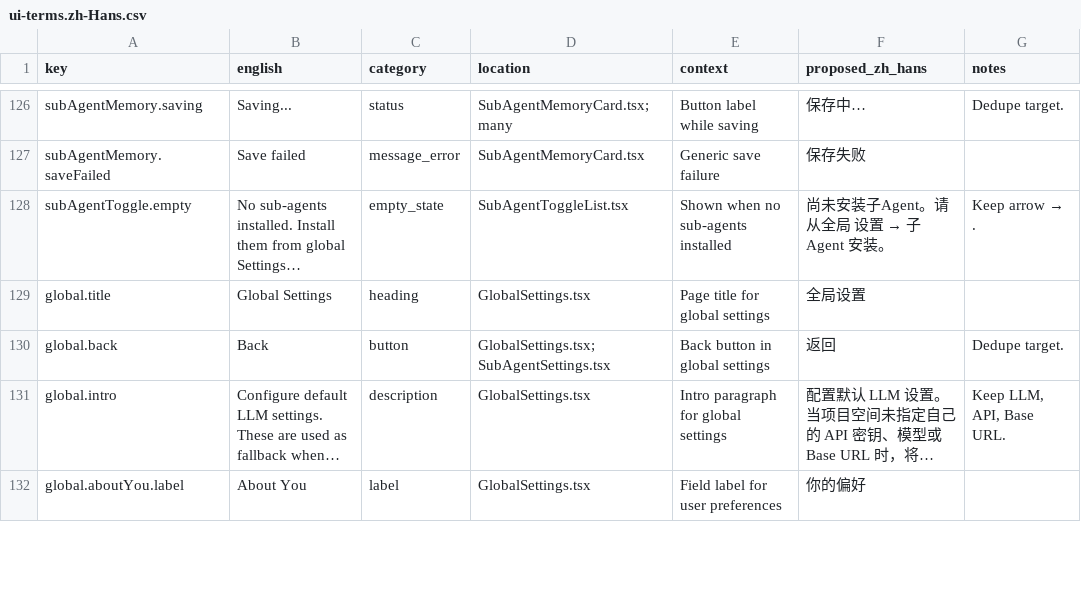
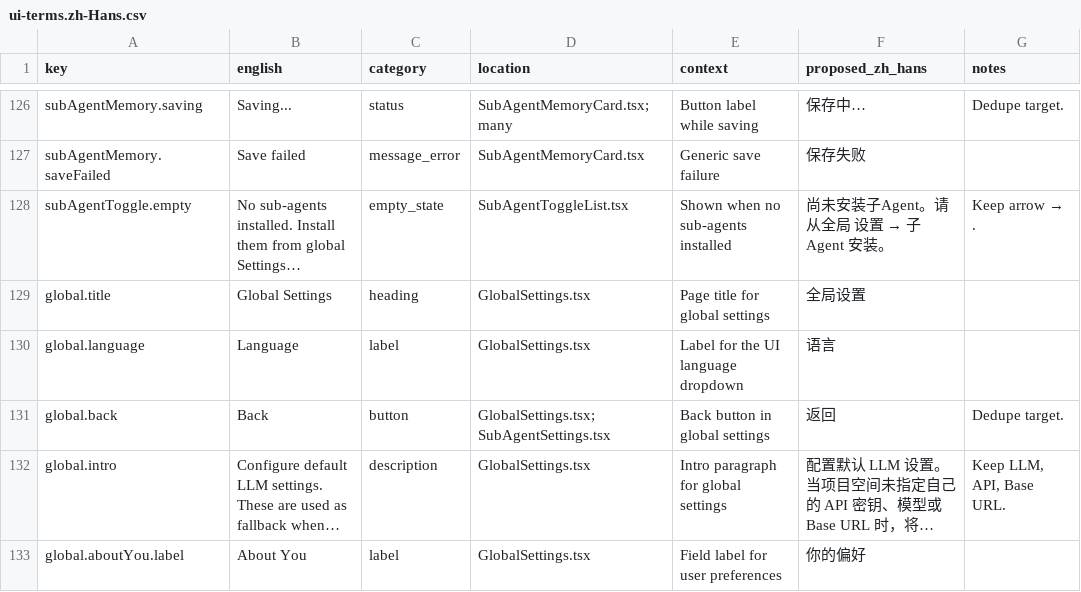
Before and after one commit to zqiren/Orbital, a CSV file: docs/i18n/ui-terms.zh-Hans.csv, drawn as a sheet; only a part is shown, gaps mark what is left out; long unchanged cells end in …; the diff names each change by its address in the sheet, - before the commit and + after, or states it on an @@ line.

```diff
--- a/docs/i18n/ui-terms.zh-Hans.csv
+++ b/docs/i18n/ui-terms.zh-Hans.csv
+row 130: global.language | Language | label | GlobalSettings.tsx | Label for the UI language dropdown | 语言
```
Also changed, not shown: 3 other files.
